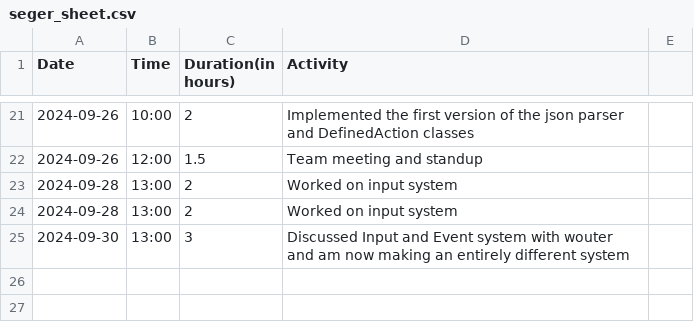
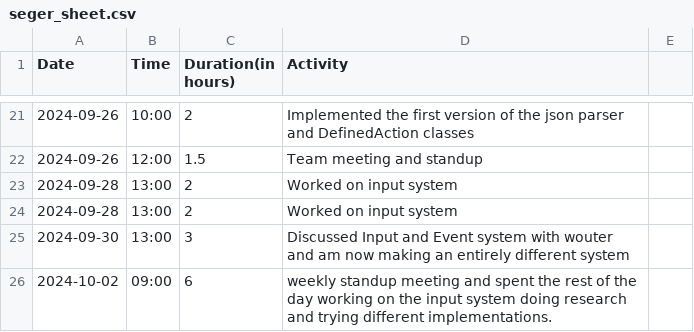
Before and after one commit to Seger01/GameEngine, a CSV file: docs/timesheets/seger_sheet.csv, drawn as a sheet; only a part is shown, gaps mark what is left out.

Commit message:
timesheet changes

```diff
--- a/docs/timesheets/seger_sheet.csv
+++ b/docs/timesheets/seger_sheet.csv
@@ -25 +25,2 @@ Date,Time,Duration(in hours),Activity
 2024-09-30, 13:00, 3   , Discussed Input and Event system with wouter and am now making an entirely different system
+2024-10-02, 09:00, 6   , weekly standup meeting and spent the rest of the day working on the input system doing research and trying different implementations.
```
